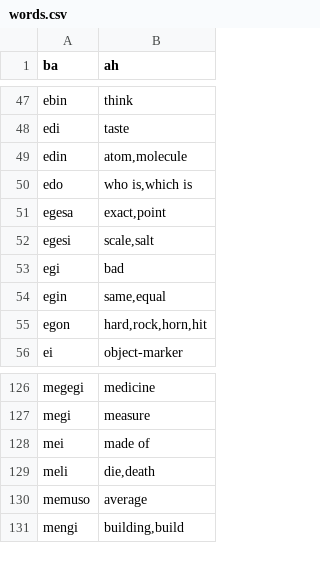
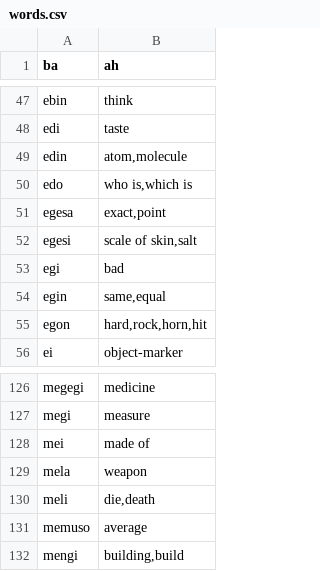
Before and after one commit to storyfeet/dugi_bialan, a CSV file: docs/words.csv, drawn as a sheet; only a part is shown, gaps mark what is left out.

```diff
--- a/docs/words.csv
+++ b/docs/words.csv
@@ -51,3 +51,3 @@ edo,"who is,which is"
 egesa,"exact,point"
-egesi,"scale,salt"
+egesi,"scale of skin,salt"
 egi,"bad"
@@ -128,2 +128,3 @@ megi,"measure"
 mei,"made of"
+mela,"weapon"
 meli,"die,death"
```
Also changed, not shown: docs/util/word_list.csv, 15 other files.
